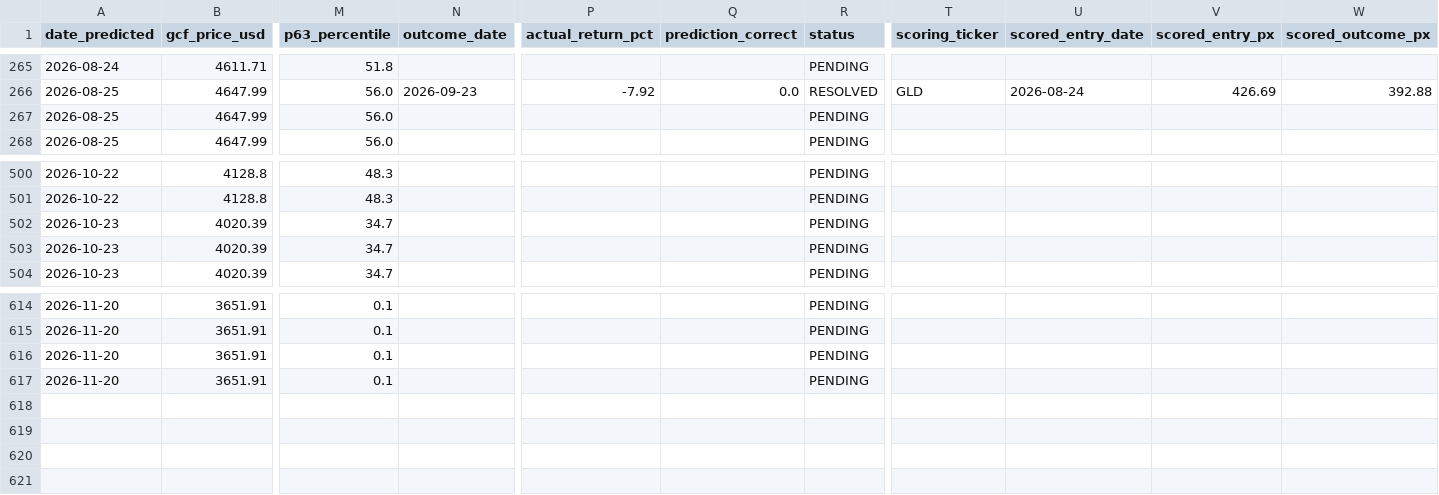
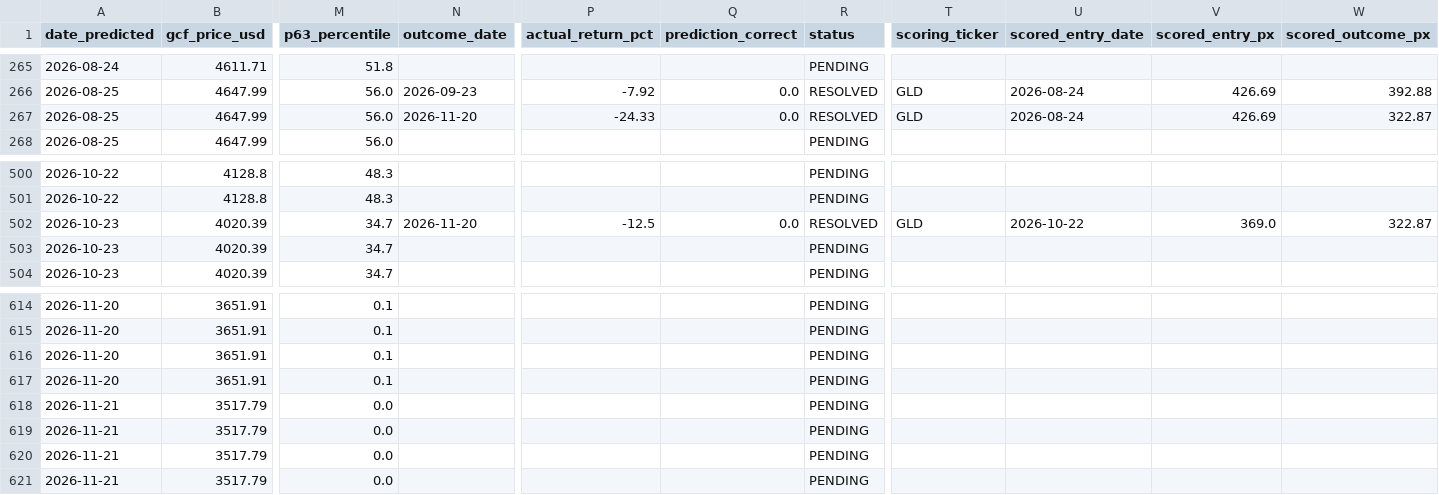
Before and after one commit to quantarram/quant-regime-research, a CSV file: notebooks/gold_predictions.csv, drawn as a sheet; only a part is shown, gaps mark what is left out; rows hold the shown columns only; the diff names each change by its address in the sheet, - before the commit and + after, or states it on an @@ line.

```diff
--- a/notebooks/gold_predictions.csv
+++ b/notebooks/gold_predictions.csv
-N267 (outcome_date): (empty)
+N267 (outcome_date): 2026-11-20
-P267 (actual_return_pct): (empty)
+P267 (actual_return_pct): -24.33
-Q267 (prediction_correct): (empty)
+Q267 (prediction_correct): 0.0
-R267 (status): PENDING
+R267 (status): RESOLVED
-T267 (scoring_ticker): (empty)
+T267 (scoring_ticker): GLD
-U267 (scored_entry_date): (empty)
+U267 (scored_entry_date): 2026-08-24
-V267 (scored_entry_px): (empty)
+V267 (scored_entry_px): 426.69
-W267 (scored_outcome_px): (empty)
+W267 (scored_outcome_px): 322.87
-N502 (outcome_date): (empty)
+N502 (outcome_date): 2026-11-20
-P502 (actual_return_pct): (empty)
+P502 (actual_return_pct): -12.5
-Q502 (prediction_correct): (empty)
+Q502 (prediction_correct): 0.0
-R502 (status): PENDING
+R502 (status): RESOLVED
-T502 (scoring_ticker): (empty)
+T502 (scoring_ticker): GLD
-U502 (scored_entry_date): (empty)
+U502 (scored_entry_date): 2026-10-22
-V502 (scored_entry_px): (empty)
+V502 (scored_entry_px): 369.0
-W502 (scored_outcome_px): (empty)
+W502 (scored_outcome_px): 322.87
+row 618: 2026-11-21 | 3517.79 | 0.0 |  |  |  | PENDING
+row 619: 2026-11-21 | 3517.79 | 0.0 |  |  |  | PENDING
+row 620: 2026-11-21 | 3517.79 | 0.0 |  |  |  | PENDING
+row 621: 2026-11-21 | 3517.79 | 0.0 |  |  |  | PENDING
```
Also changed, not shown: notebooks/ibkr_paper_ledger.csv, notebooks/metals_predictions.csv, 12 other files.
